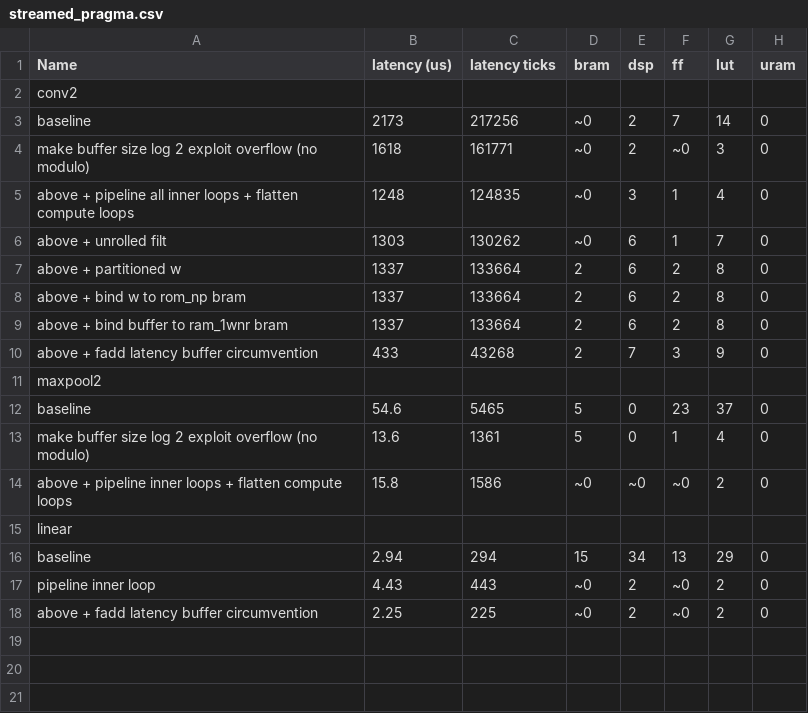
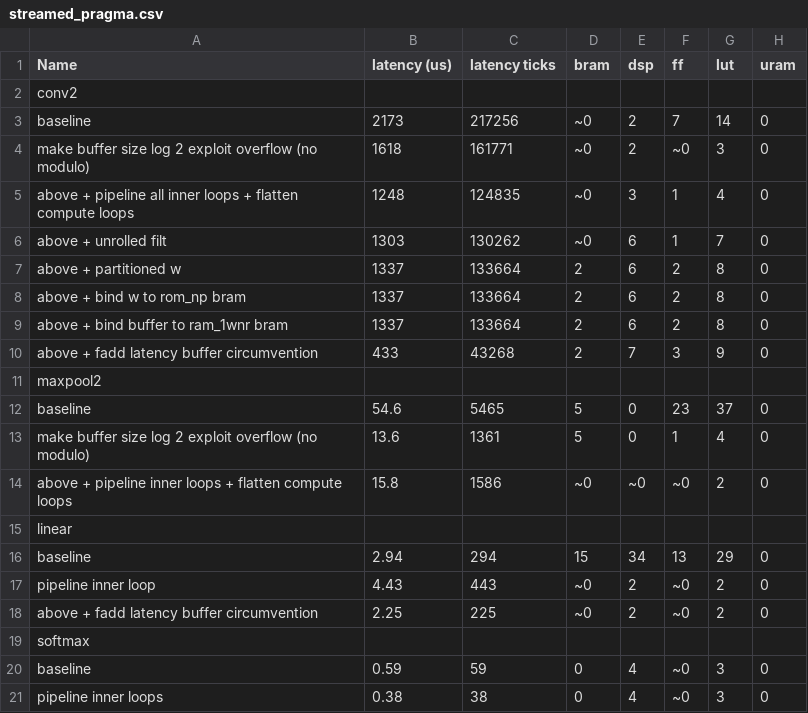
Before and after one commit to EmilStevnsborg/FPGA-implementation, a CSV file: hls/streamed_pragma.csv, drawn as a sheet.

Commit message:
HLS C++ optimized streaming softmax

```diff
--- a/hls/streamed_pragma.csv
+++ b/hls/streamed_pragma.csv
@@ -18 +18,4 @@ pipeline inner loop, 4.43, 443, ~0, 2, ~0, 2, 0
 above + fadd latency buffer circumvention, 2.25, 225, ~0, 2, ~0, 2, 0
+softmax
+baseline, 0.59, 59, 0, 4, ~0, 3, 0
+pipeline inner loops, 0.38, 38, 0, 4, ~0, 3, 0
```
Also changed, not shown: 1 other file.
